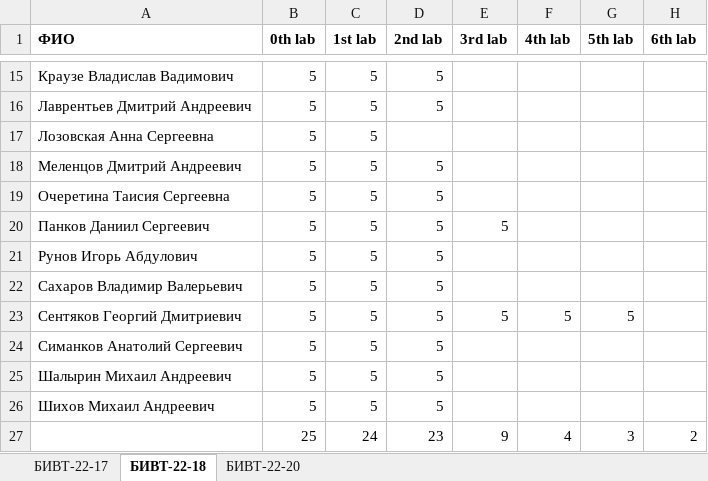
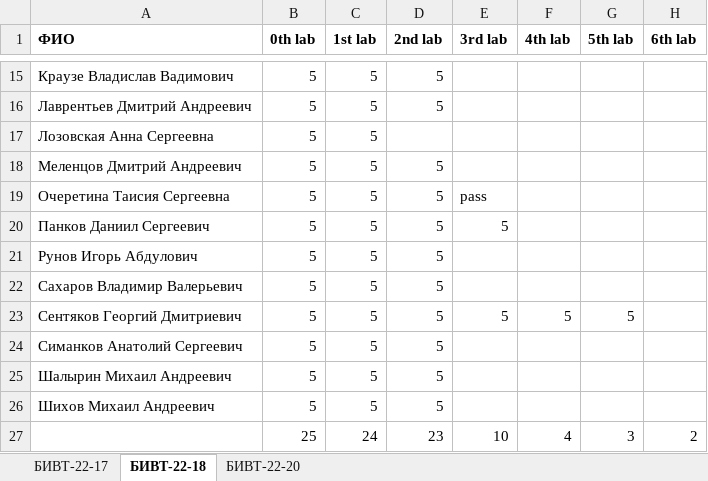
Before and after one commit to NemirovichMark/1st_Lesson, an Excel workbook: Progress.xlsx, sheet БИВТ-22-18, drawn as a sheet; only a part is shown, gaps mark what is left out; values as stored, in another font and other column widths than the file's, no borders; conditional formats not drawn; the diff names each change by its address in the sheet, - before the commit and + after, or states it on an @@ line.

Commit message:
Add files via upload

```diff
--- a/Progress.xlsx (sheet БИВТ-22-18)
+++ b/Progress.xlsx (sheet БИВТ-22-18)
-E19 (3rd lab): (empty)
+E19 (3rd lab): pass
-E27 (3rd lab): 9
+E27 (3rd lab): 10
```
Also changed, not shown: sheet БИВТ-22-20.
